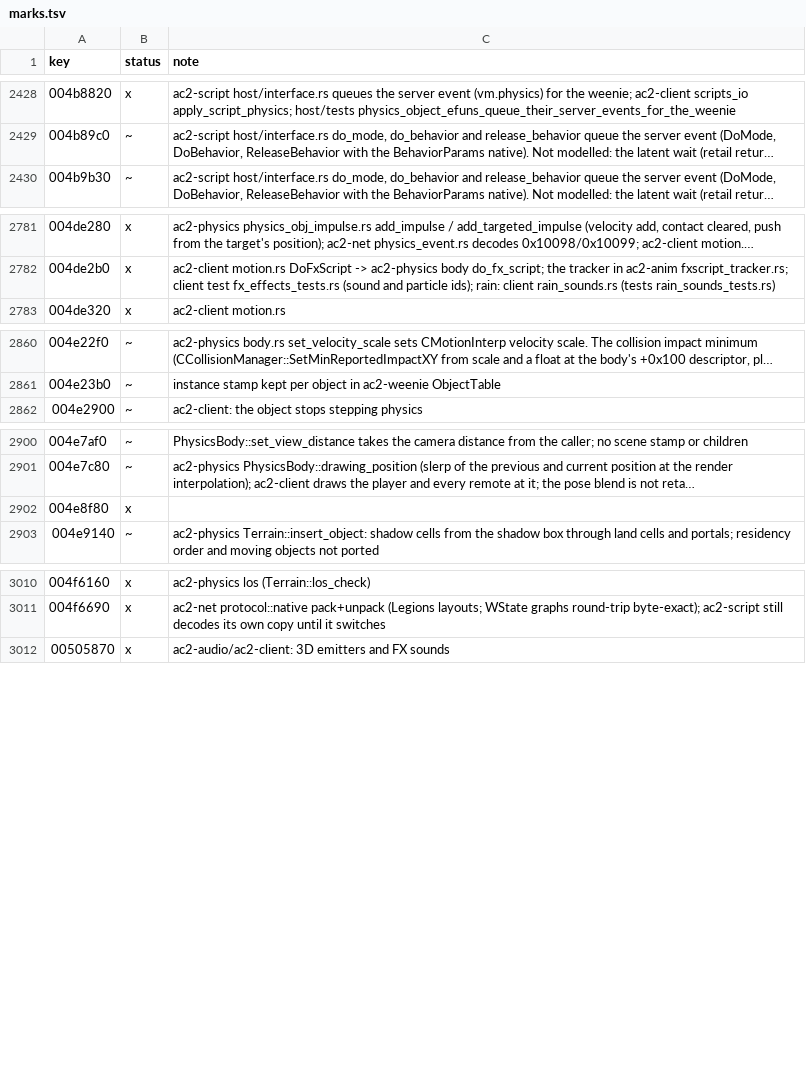
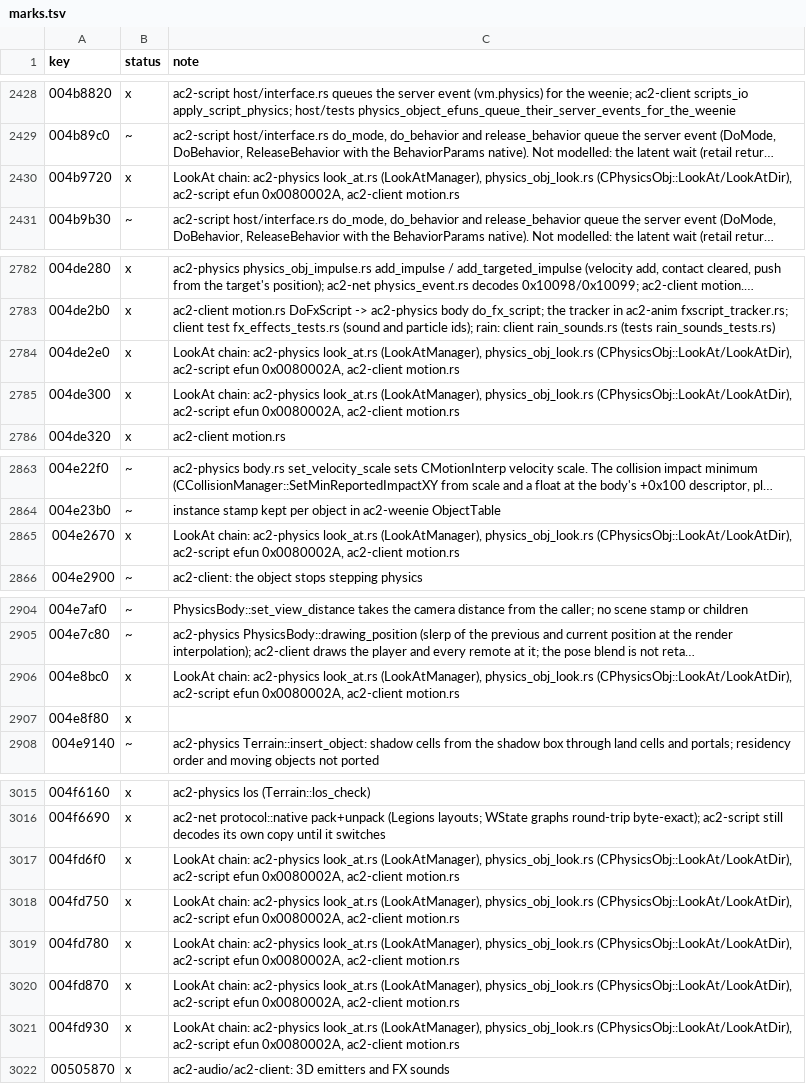
Before and after one commit to CrimsonMage/AC2_Rusted, a TSV file: docs/retail-catalog/marks.tsv, drawn as a sheet; only a part is shown, gaps mark what is left out; long unchanged cells end in …; the diff covers the shown part only; the diff names each change by its address in the sheet, - before the commit and + after, or states it on an @@ line.

Commit message:
ac2-physics, ac2-script, ac2-client: LookAt chain (CWPhysicsObject::LookAt, CPhysicsObj::LookAt, LookAtManager)
Ports gCWPhysicsObject::CallEFun_LookAt (efun 0x0080002A) to CWPhysicsObject::LookAt and
CPhysicsObj::LookAt/LookAtDir over LookAtManager (Release, LookAt, LookAtDir, LookAtLogic): the
head turns to the target through the yaw slider 0x40000007. A self target releases the look.
Tests: LookAtManager unit tests and a body test that turns a remote body to a target.

```diff
--- a/docs/retail-catalog/marks.tsv
+++ b/docs/retail-catalog/marks.tsv
+row 2430: 004b9720 | x | LookAt chain: ac2-physics look_at.rs (LookAtManager), physics_obj_look.rs (CPhysicsObj::LookAt/LookAtDir), ac2-script efun 0x0080002A, ac2-client motion.rs
+row 2784: 004de2e0 | x | LookAt chain: ac2-physics look_at.rs (LookAtManager), physics_obj_look.rs (CPhysicsObj::LookAt/LookAtDir), ac2-script efun 0x0080002A, ac2-client motion.rs
+row 2785: 004de300 | x | LookAt chain: ac2-physics look_at.rs (LookAtManager), physics_obj_look.rs (CPhysicsObj::LookAt/LookAtDir), ac2-script efun 0x0080002A, ac2-client motion.rs
+row 2865: 004e2670 | x | LookAt chain: ac2-physics look_at.rs (LookAtManager), physics_obj_look.rs (CPhysicsObj::LookAt/LookAtDir), ac2-script efun 0x0080002A, ac2-client motion.rs
+row 2906: 004e8bc0 | x | LookAt chain: ac2-physics look_at.rs (LookAtManager), physics_obj_look.rs (CPhysicsObj::LookAt/LookAtDir), ac2-script efun 0x0080002A, ac2-client motion.rs
+row 3017: 004fd6f0 | x | LookAt chain: ac2-physics look_at.rs (LookAtManager), physics_obj_look.rs (CPhysicsObj::LookAt/LookAtDir), ac2-script efun 0x0080002A, ac2-client motion.rs
+row 3018: 004fd750 | x | LookAt chain: ac2-physics look_at.rs (LookAtManager), physics_obj_look.rs (CPhysicsObj::LookAt/LookAtDir), ac2-script efun 0x0080002A, ac2-client motion.rs
+row 3019: 004fd780 | x | LookAt chain: ac2-physics look_at.rs (LookAtManager), physics_obj_look.rs (CPhysicsObj::LookAt/LookAtDir), ac2-script efun 0x0080002A, ac2-client motion.rs
+row 3020: 004fd870 | x | LookAt chain: ac2-physics look_at.rs (LookAtManager), physics_obj_look.rs (CPhysicsObj::LookAt/LookAtDir), ac2-script efun 0x0080002A, ac2-client motion.rs
+row 3021: 004fd930 | x | LookAt chain: ac2-physics look_at.rs (LookAtManager), physics_obj_look.rs (CPhysicsObj::LookAt/LookAtDir), ac2-script efun 0x0080002A, ac2-client motion.rs
```
Also changed, not shown: 1 added row elsewhere in this file, 10 other files.
